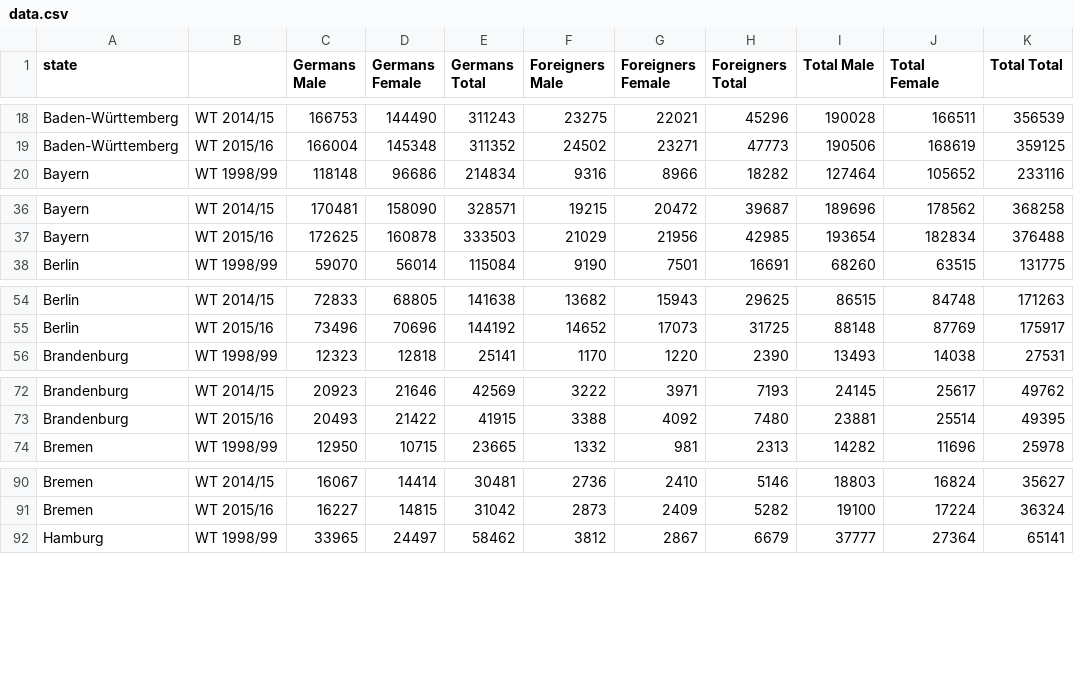
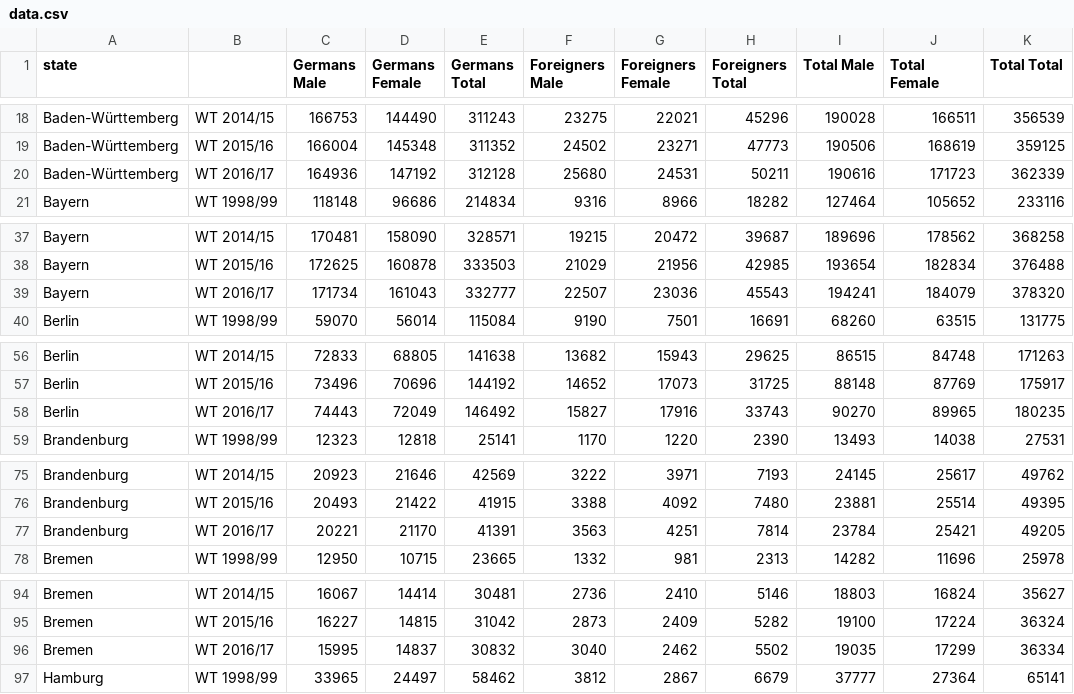
Before and after one commit to eliashaeussler/student-growth, a CSV file: src/data/data.csv, drawn as a sheet; only a part is shown, gaps mark what is left out; the diff covers the shown part only.

Commit message:
[TASK] Add updated data files

```diff
--- a/src/data/data.csv
+++ b/src/data/data.csv
@@ -19,2 +19,3 @@ Baden-Württemberg,WT 2014/15,166753,144490,311243,23275,22021,45296,190028,1665
 Baden-Württemberg,WT 2015/16,166004,145348,311352,24502,23271,47773,190506,168619,359125
+Baden-Württemberg,WT 2016/17,164936,147192,312128,25680,24531,50211,190616,171723,362339
 Bayern,WT 1998/99,118148,96686,214834,9316,8966,18282,127464,105652,233116
@@ -37,2 +38,3 @@ Bayern,WT 2014/15,170481,158090,328571,19215,20472,39687,189696,178562,368258
 Bayern,WT 2015/16,172625,160878,333503,21029,21956,42985,193654,182834,376488
+Bayern,WT 2016/17,171734,161043,332777,22507,23036,45543,194241,184079,378320
 Berlin,WT 1998/99,59070,56014,115084,9190,7501,16691,68260,63515,131775
@@ -55,2 +57,3 @@ Berlin,WT 2014/15,72833,68805,141638,13682,15943,29625,86515,84748,171263
 Berlin,WT 2015/16,73496,70696,144192,14652,17073,31725,88148,87769,175917
+Berlin,WT 2016/17,74443,72049,146492,15827,17916,33743,90270,89965,180235
 Brandenburg,WT 1998/99,12323,12818,25141,1170,1220,2390,13493,14038,27531
@@ -73,2 +76,3 @@ Brandenburg,WT 2014/15,20923,21646,42569,3222,3971,7193,24145,25617,49762
 Brandenburg,WT 2015/16,20493,21422,41915,3388,4092,7480,23881,25514,49395
+Brandenburg,WT 2016/17,20221,21170,41391,3563,4251,7814,23784,25421,49205
 Bremen,WT 1998/99,12950,10715,23665,1332,981,2313,14282,11696,25978
@@ -91,2 +95,3 @@ Bremen,WT 2014/15,16067,14414,30481,2736,2410,5146,18803,16824,35627
 Bremen,WT 2015/16,16227,14815,31042,2873,2409,5282,19100,17224,36324
+Bremen,WT 2016/17,15995,14837,30832,3040,2462,5502,19035,17299,36334
 Hamburg,WT 1998/99,33965,24497,58462,3812,2867,6679,37777,27364,65141
```
Also changed, not shown: 11 added rows elsewhere in this file, 1 other file.
